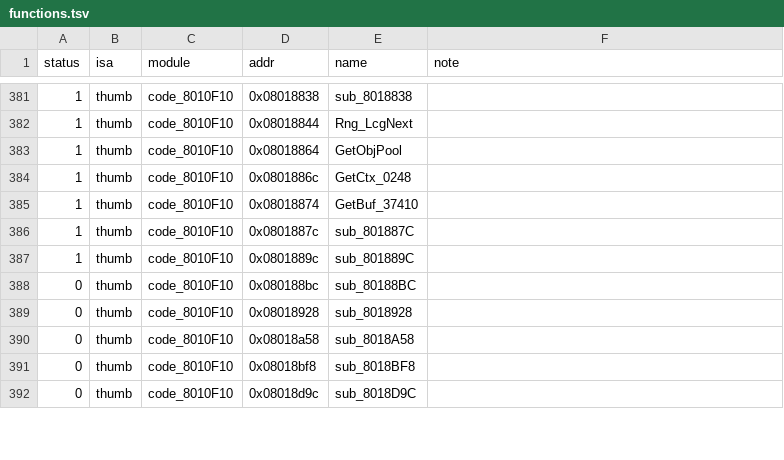
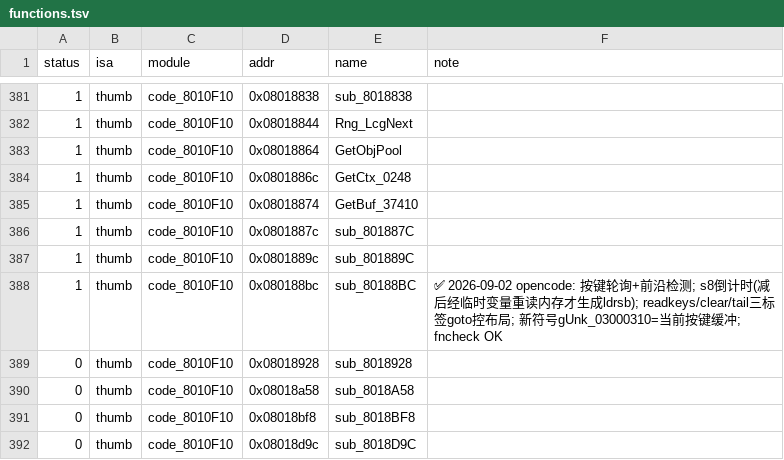
Before and after one commit to defcdgg/ll, a TSV file: functions.tsv, drawn as a sheet; only a part is shown, gaps mark what is left out.

```diff
--- a/functions.tsv
+++ b/functions.tsv
@@ -387,3 +387,3 @@ status	isa	module	addr	name	note
 1	thumb	code_8010F10	0x0801889c	sub_801889C	
-0	thumb	code_8010F10	0x080188bc	sub_80188BC	
+1	thumb	code_8010F10	0x080188bc	sub_80188BC	✅ 2026-09-02 opencode: 按键轮询+前沿检测; s8倒计时(减后经临时变量重读内存才生成ldrsb); readkeys/clear/tail三标签goto控布局; 新符号gUnk_03000310=当前按键缓冲; fncheck OK
 0	thumb	code_8010F10	0x08018928	sub_8018928	
```
Also changed, not shown: 5 other files.
